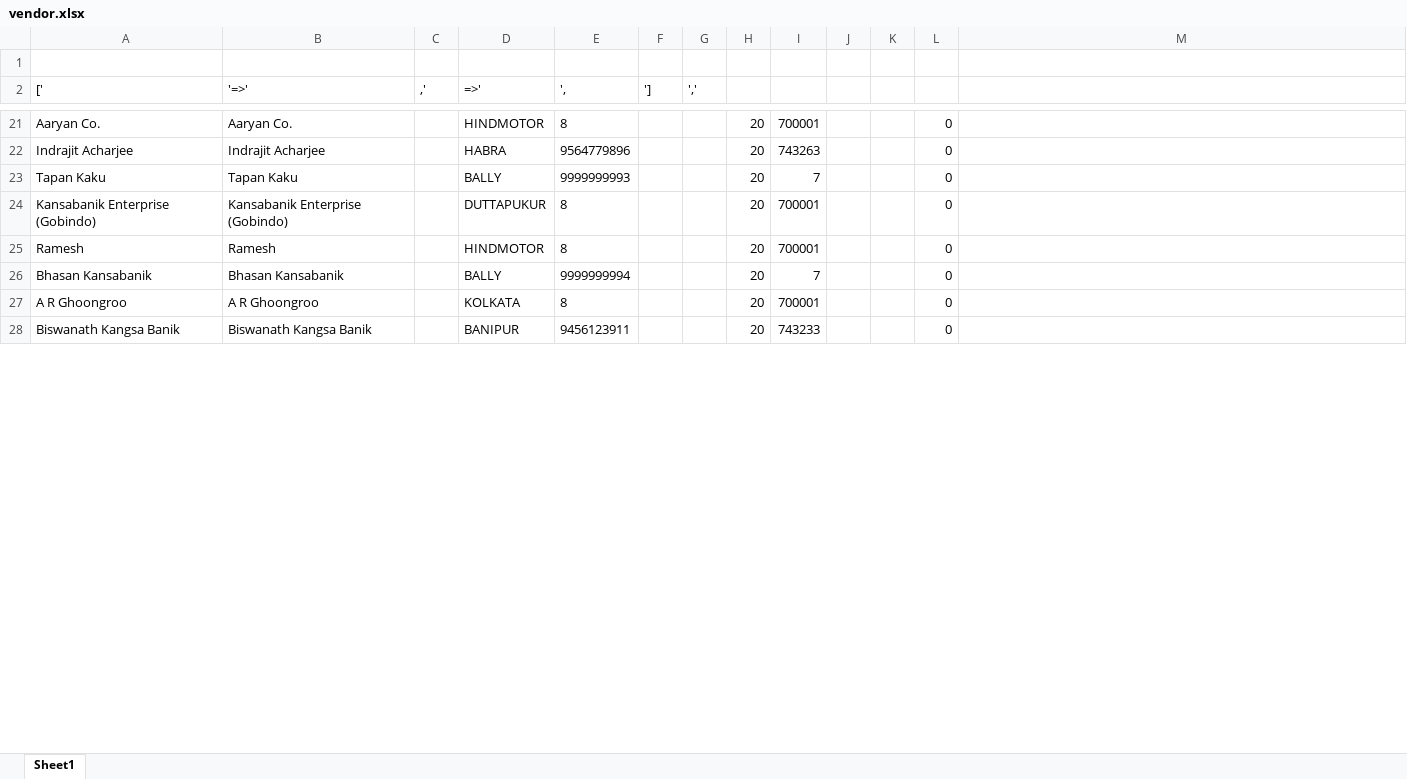
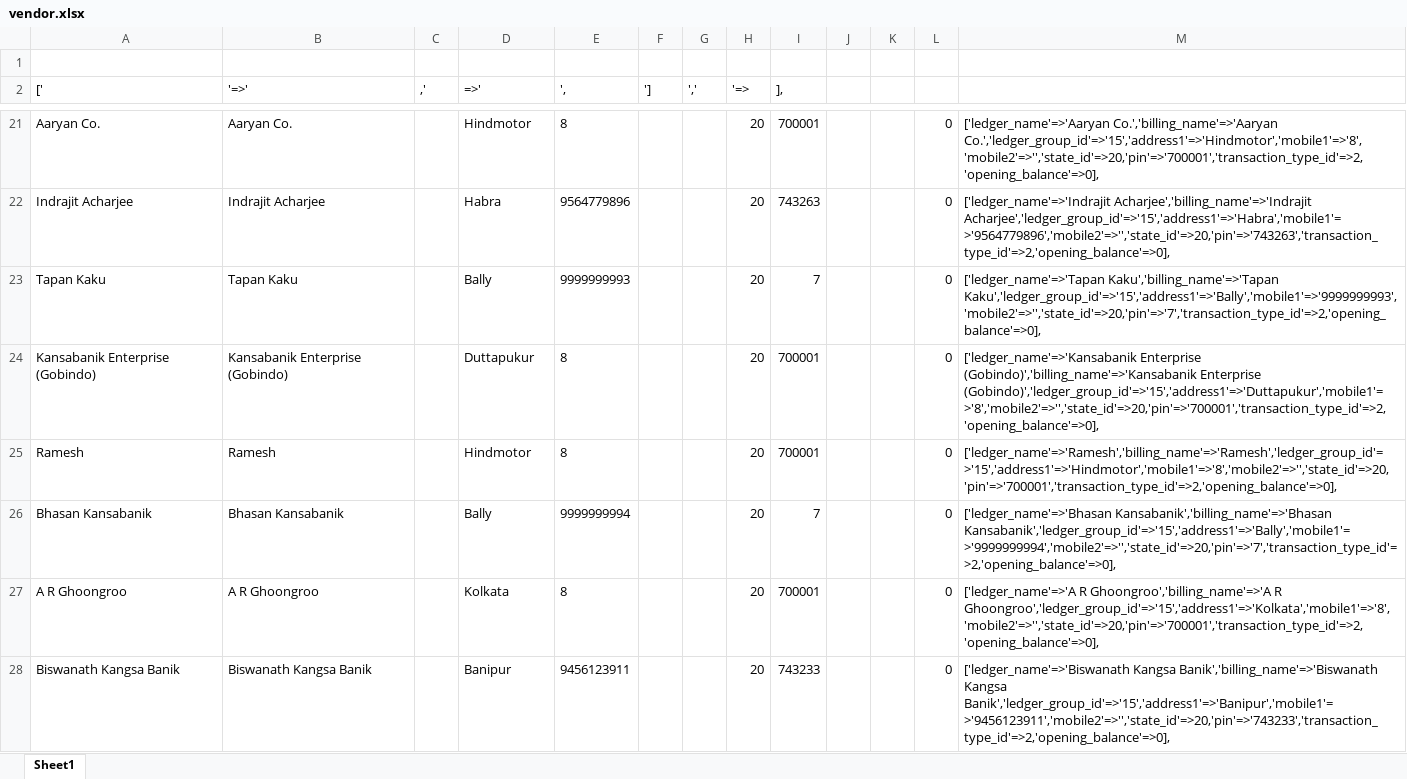
Before and after one commit to sukantahui/metal_project, an Excel workbook: vendor.xlsx, sheet Sheet1, drawn as a sheet; only a part is shown, gaps mark what is left out; values as stored, in another font and other column widths than the file's, no borders; the diff covers the shown part only; the diff names each change by its address in the sheet, - before the commit and + after, or states it on an @@ line.

```diff
--- a/vendor.xlsx (sheet Sheet1)
+++ b/vendor.xlsx (sheet Sheet1)
-H2: (empty)
+H2: '=>
-I2: (empty)
+I2: ],
-D21 (=>'): HINDMOTOR
+D21 (=>'): Hindmotor
-M21: (empty)
+M21: ['ledger_name'=>'Aaryan Co.','billing_name'=>'Aaryan Co.','ledger_group_id'=>'15','address1'=>'Hindmotor','mobile1'=>'8','mobile2'=>'','state_id'=>20,'pin'=>'700001','transaction_type_id'=>2,'opening_balance'=>0],
-D22 (=>'): HABRA
+D22 (=>'): Habra
-M22: (empty)
+M22: ['ledger_name'=>'Indrajit Acharjee','billing_name'=>'Indrajit Acharjee','ledger_group_id'=>'15','address1'=>'Habra','mobile1'=>'9564779896','mobile2'=>'','state_id'=>20,'pin'=>'743263','transaction_type_id'=>2,'opening_balance'=>0],
-D23 (=>'): BALLY
+D23 (=>'): Bally
-M23: (empty)
+M23: ['ledger_name'=>'Tapan Kaku','billing_name'=>'Tapan Kaku','ledger_group_id'=>'15','address1'=>'Bally','mobile1'=>'9999999993','mobile2'=>'','state_id'=>20,'pin'=>'7','transaction_type_id'=>2,'opening_balance'=>0],
-D24 (=>'): DUTTAPUKUR
+D24 (=>'): Duttapukur
-M24: (empty)
+M24: ['ledger_name'=>'Kansabanik Enterprise (Gobindo)','billing_name'=>'Kansabanik Enterprise (Gobindo)','ledger_group_id'=>'15','address1'=>'Duttapukur','mobile1'=>'8','mobile2'=>'','state_id'=>20,'pin'=>'700001','transaction_type_id'=>2,'opening_balance'=>0],
-D25 (=>'): HINDMOTOR
+D25 (=>'): Hindmotor
-M25: (empty)
+M25: ['ledger_name'=>'Ramesh','billing_name'=>'Ramesh','ledger_group_id'=>'15','address1'=>'Hindmotor','mobile1'=>'8','mobile2'=>'','state_id'=>20,'pin'=>'700001','transaction_type_id'=>2,'opening_balance'=>0],
-D26 (=>'): BALLY
+D26 (=>'): Bally
-M26: (empty)
+M26: ['ledger_name'=>'Bhasan Kansabanik','billing_name'=>'Bhasan Kansabanik','ledger_group_id'=>'15','address1'=>'Bally','mobile1'=>'9999999994','mobile2'=>'','state_id'=>20,'pin'=>'7','transaction_type_id'=>2,'opening_balance'=>0],
-D27 (=>'): KOLKATA
+D27 (=>'): Kolkata
-M27: (empty)
+M27: ['ledger_name'=>'A R Ghoongroo','billing_name'=>'A R Ghoongroo','ledger_group_id'=>'15','address1'=>'Kolkata','mobile1'=>'8','mobile2'=>'','state_id'=>20,'pin'=>'700001','transaction_type_id'=>2,'opening_balance'=>0],
-D28 (=>'): BANIPUR
+D28 (=>'): Banipur
-M28: (empty)
+M28: ['ledger_name'=>'Biswanath Kangsa Banik','billing_name'=>'Biswanath Kangsa Banik','ledger_group_id'=>'15','address1'=>'Banipur','mobile1'=>'9456123911','mobile2'=>'','state_id'=>20,'pin'=>'743233','transaction_type_id'=>2,'opening_balance'=>0],
```
Also changed, not shown: 212 edited cells elsewhere in this sheet, 1 other file.
